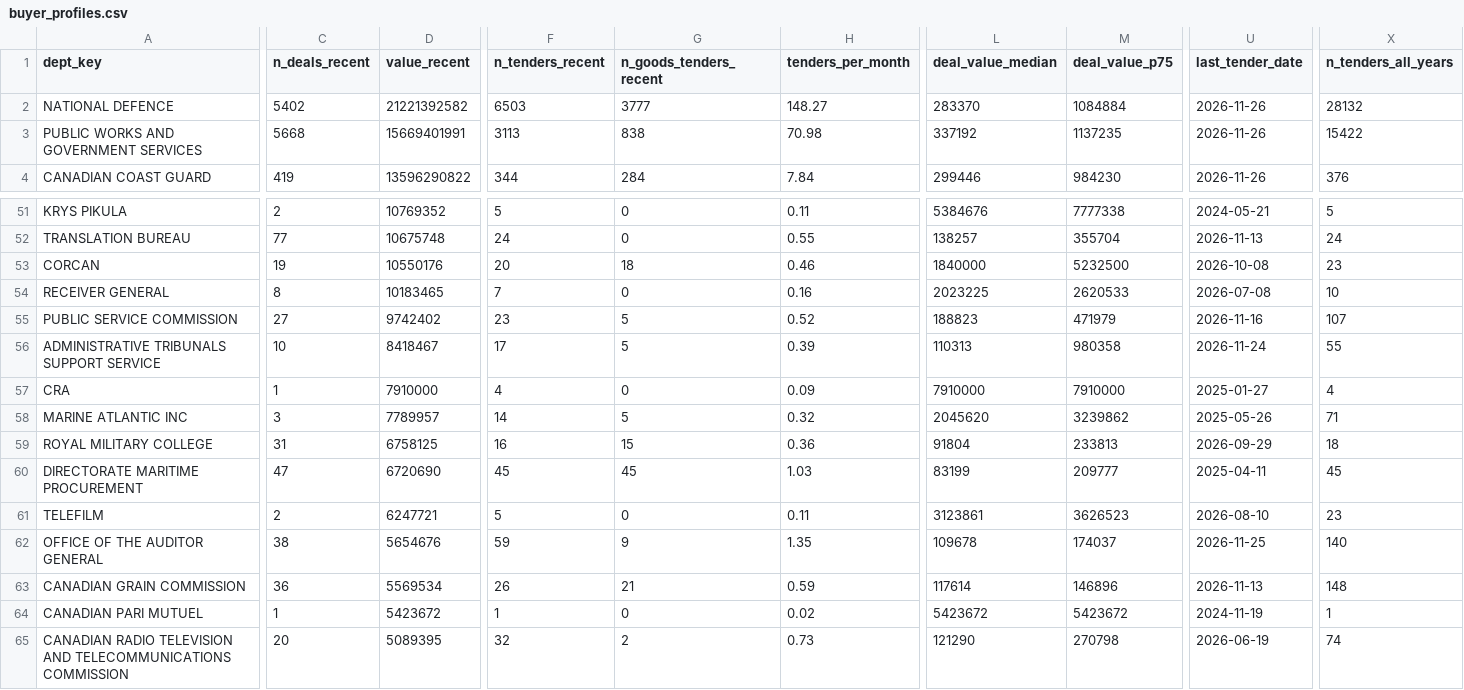
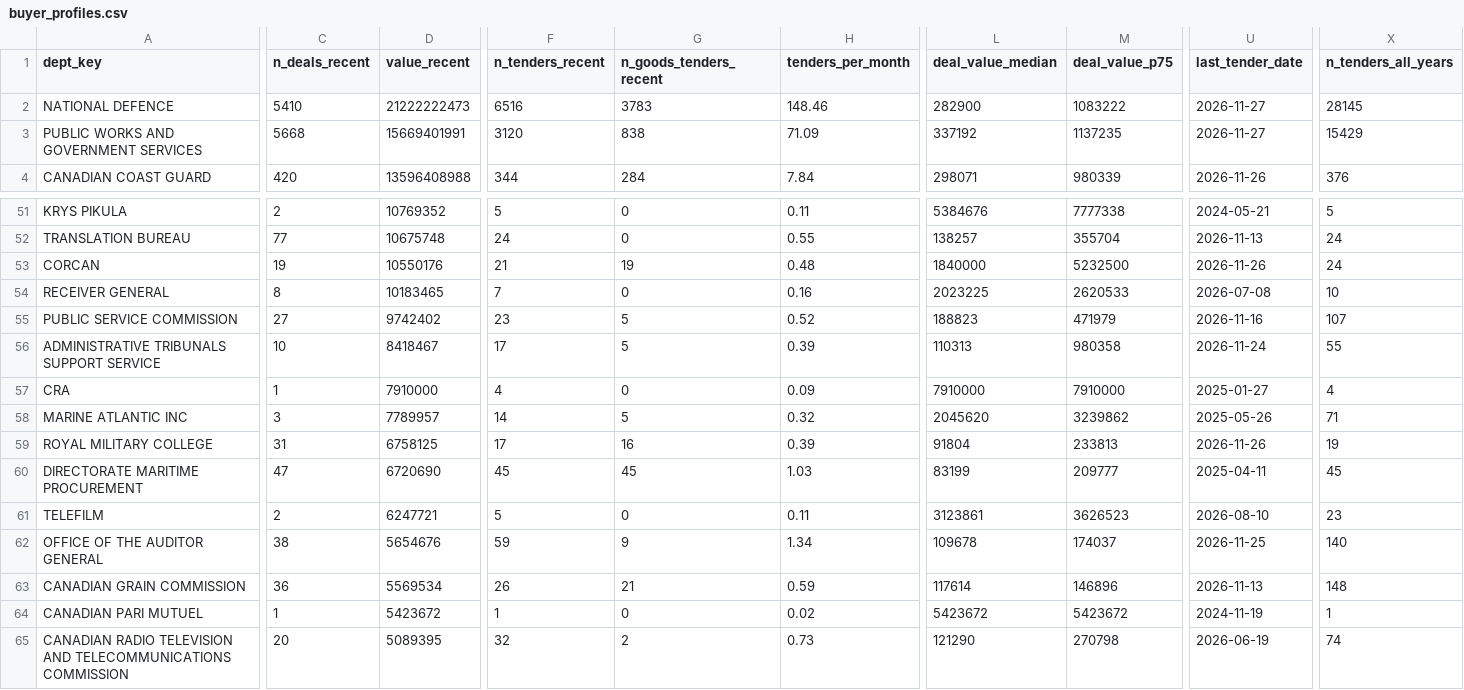
Before and after one commit to howellcolston-hash/herald-data, a CSV file: views/buyer_profiles.csv, drawn as a sheet; only a part is shown, gaps mark what is left out; the diff covers the shown part only; the diff names each change by its address in the sheet, - before the commit and + after, or states it on an @@ line.

```diff
--- a/views/buyer_profiles.csv
+++ b/views/buyer_profiles.csv
-C2 (n_deals_recent): 5402
+C2 (n_deals_recent): 5410
-D2 (value_recent): 21221392582
+D2 (value_recent): 21222222473
-F2 (n_tenders_recent): 6503
+F2 (n_tenders_recent): 6516
-G2 (n_goods_tenders_recent): 3777
+G2 (n_goods_tenders_recent): 3783
-H2 (tenders_per_month): 148.27
+H2 (tenders_per_month): 148.46
-L2 (deal_value_median): 283370
+L2 (deal_value_median): 282900
-M2 (deal_value_p75): 1084884
+M2 (deal_value_p75): 1083222
-U2:U3 (last_tender_date): 2026-11-26
+U2:U3 (last_tender_date): 2026-11-27
-X2 (n_tenders_all_years): 28132
+X2 (n_tenders_all_years): 28145
-F3 (n_tenders_recent): 3113
+F3 (n_tenders_recent): 3120
-H3 (tenders_per_month): 70.98
+H3 (tenders_per_month): 71.09
-X3 (n_tenders_all_years): 15422
+X3 (n_tenders_all_years): 15429
-C4 (n_deals_recent): 419
+C4 (n_deals_recent): 420
-D4 (value_recent): 13596290822
+D4 (value_recent): 13596408988
-L4 (deal_value_median): 299446
+L4 (deal_value_median): 298071
-M4 (deal_value_p75): 984230
+M4 (deal_value_p75): 980339
-F53 (n_tenders_recent): 20
+F53 (n_tenders_recent): 21
-G53 (n_goods_tenders_recent): 18
+G53 (n_goods_tenders_recent): 19
-H53 (tenders_per_month): 0.46
+H53 (tenders_per_month): 0.48
-U53 (last_tender_date): 2026-10-08
+U53 (last_tender_date): 2026-11-26
-X53 (n_tenders_all_years): 23
+X53 (n_tenders_all_years): 24
-F59 (n_tenders_recent): 16
+F59 (n_tenders_recent): 17
-G59 (n_goods_tenders_recent): 15
+G59 (n_goods_tenders_recent): 16
-H59 (tenders_per_month): 0.36
+H59 (tenders_per_month): 0.39
-U59 (last_tender_date): 2026-09-29
+U59 (last_tender_date): 2026-11-26
-X59 (n_tenders_all_years): 18
+X59 (n_tenders_all_years): 19
-H62 (tenders_per_month): 1.35
+H62 (tenders_per_month): 1.34
```
Also changed, not shown: 160 edited cells elsewhere in this file, views/category_book.csv, views/counts.csv, 15 other files.
